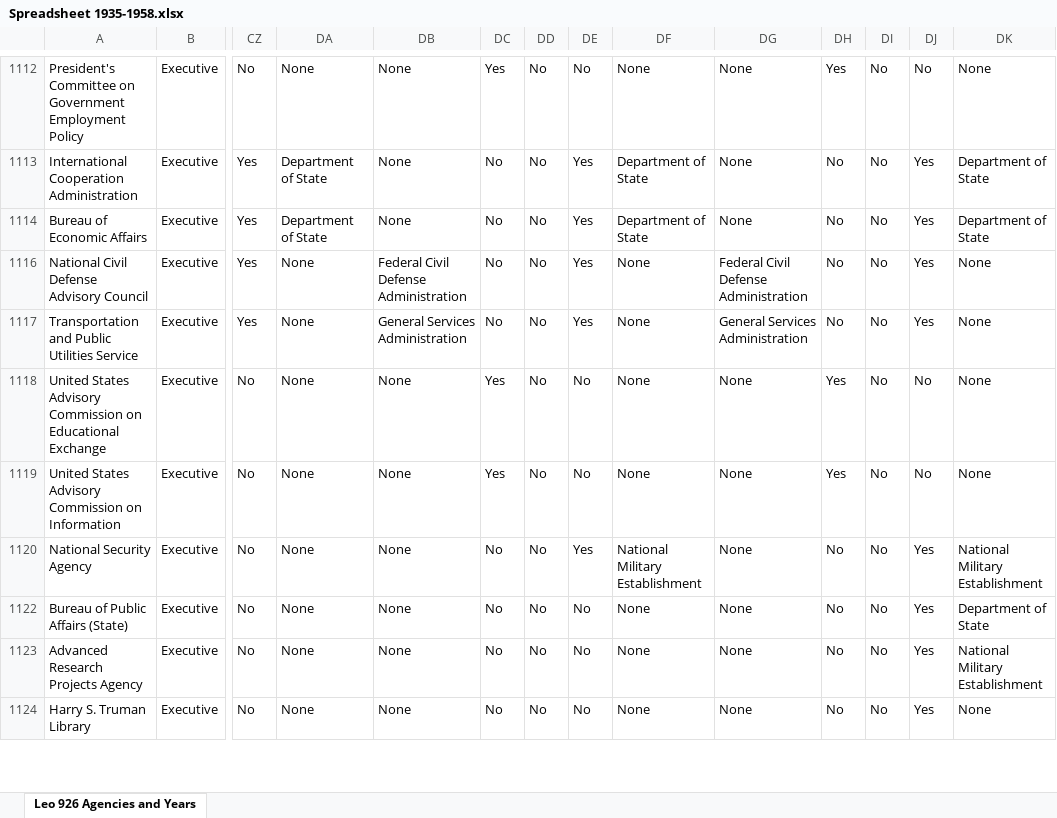
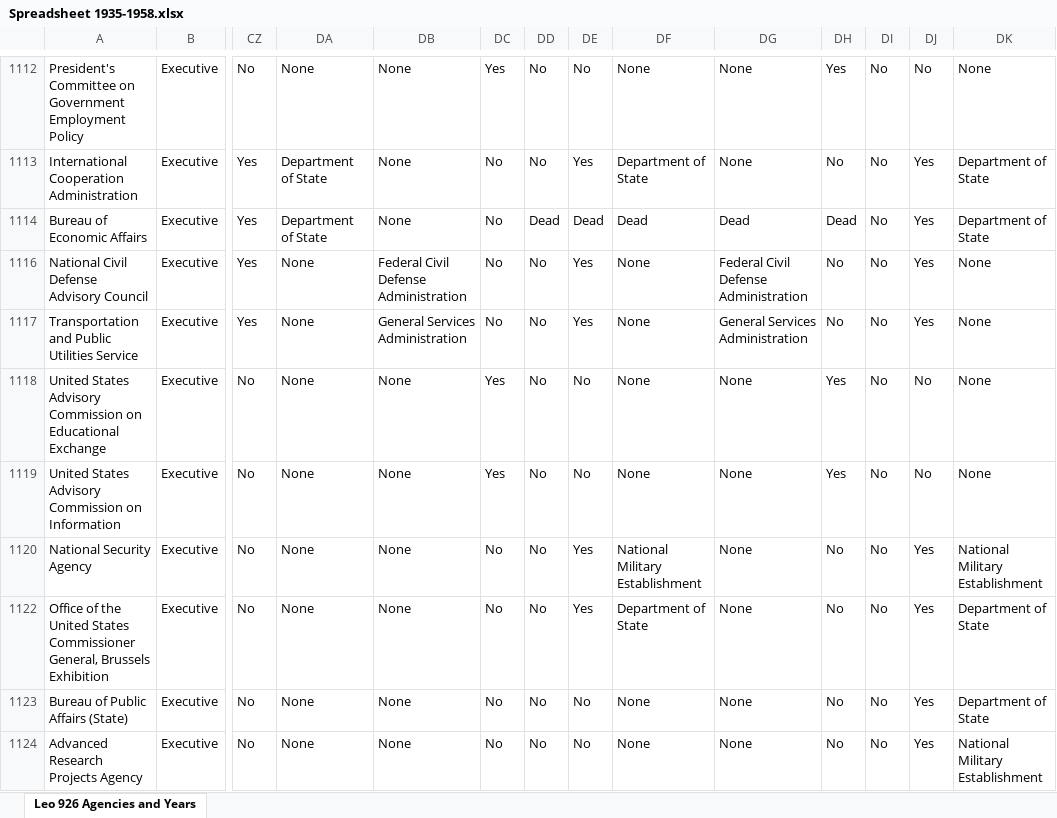
Before and after one commit to pbm5dc5ymw-code/GovThingyV2, an Excel workbook: data/Spreadsheet 1935-1958.xlsx, sheet Leo 926 Agencies and Years, drawn as a sheet; only a part is shown, gaps mark what is left out; the shorter side is filled out with more unchanged rows; values as stored, in another font and other column widths than the file's, no borders; rows hold the shown columns only; the diff covers the shown part only; the diff names each change by its address in the sheet, - before the commit and + after, or states it on an @@ line.

```diff
--- a/data/Spreadsheet 1935-1958.xlsx (sheet Leo 926 Agencies and Years)
+++ b/data/Spreadsheet 1935-1958.xlsx (sheet Leo 926 Agencies and Years)
-DD1114: No
+DD1114: Dead
-DE1114: Yes
+DE1114: Dead
-DF1114: Department of State
+DF1114: Dead
-DG1114: None
+DG1114: Dead
-DH1114: No
+DH1114: Dead
+row 1122: Office of the United States Commissioner General, Brussels Exhibition | Executive | No | None | None | No | No | Yes | Department of State | None | No | No | Yes | Department of State
```
Also changed, not shown: 5 removed rows elsewhere in this sheet, data/Spreadsheet 1935-1957.xlsx, 6 other files.
